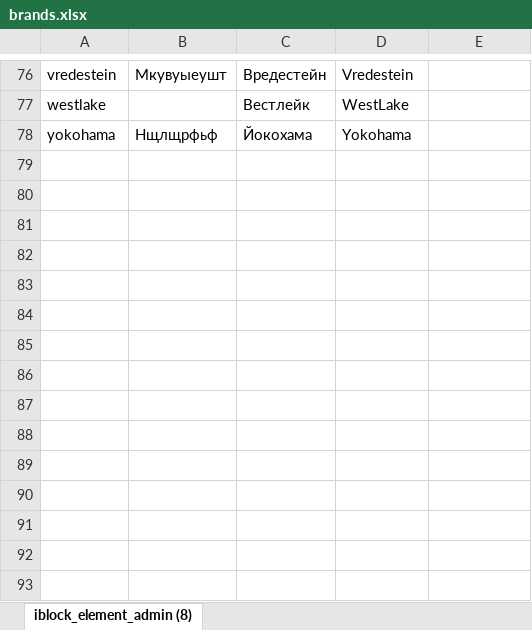
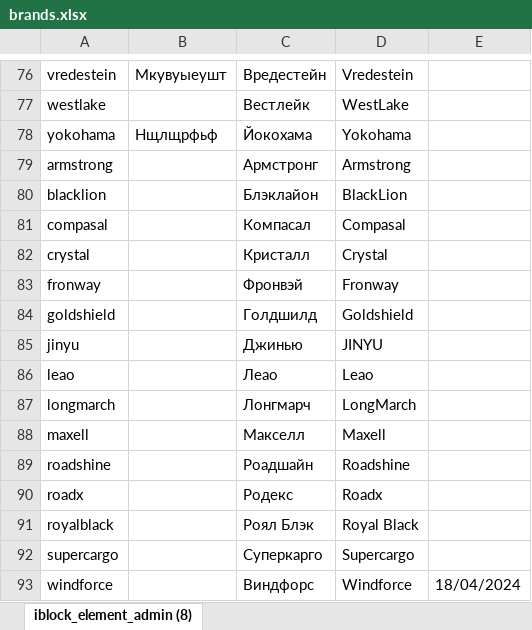
Before and after one commit to svv2602/create_keywords_api, an Excel workbook: lib/brands.xlsx, sheet iblock_element_admin (8), drawn as a sheet; only a part is shown, gaps mark what is left out; values as stored, in another font and other column widths than the file's, no borders; the diff names each change by its address in the sheet, - before the commit and + after, or states it on an @@ line.

```diff
--- a/lib/brands.xlsx (sheet iblock_element_admin (8))
+++ b/lib/brands.xlsx (sheet iblock_element_admin (8))
+row 79: armstrong |  | Армстронг | Armstrong
+row 80: blacklion |  | Блэклайон | BlackLion
+row 81: compasal |  | Компасал | Compasal
+row 82: crystal |  | Кристалл | Crystal
+row 83: fronway |  | Фронвэй | Fronway
+row 84: goldshield |  | Голдшилд | Goldshield
+row 85: jinyu |  | Джинью | JINYU
+row 86: leao |  | Леао | Leao
+row 87: longmarch |  | Лонгмарч | LongMarch
+row 88: maxell |  | Макселл | Maxell
+row 89: roadshine |  | Роадшайн | Roadshine
+row 90: roadx |  | Родекс | Roadx
+row 91: royalblack |  | Роял Блэк | Royal Black
+row 92: supercargo |  | Суперкарго | Supercargo
+row 93: windforce |  | Виндфорс | Windforce | 18/04/2024
```
Also changed, not shown: 3 other files.
